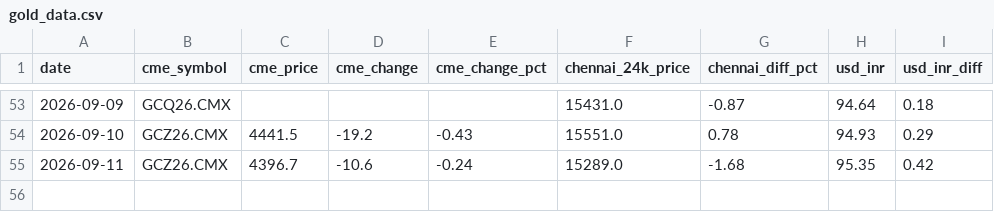
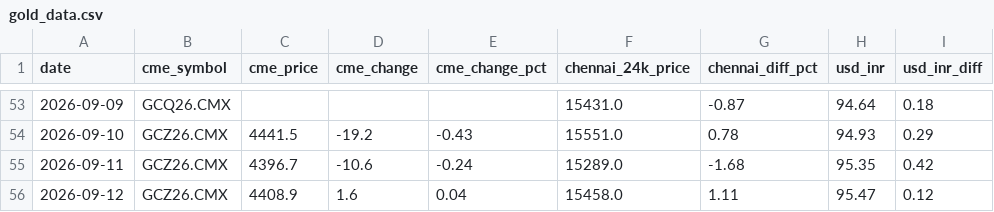
Before and after one commit to nupurams-creator/test-gold, a CSV file: data/gold_data.csv, drawn as a sheet; only a part is shown, gaps mark what is left out.

```diff
--- a/data/gold_data.csv
+++ b/data/gold_data.csv
@@ -55 +55,2 @@ date,cme_symbol,cme_price,cme_change,cme_change_pct,chennai_24k_price,chennai_di
 2026-09-11,GCZ26.CMX,4396.7,-10.6,-0.24,15289.0,-1.68,95.35,0.42
+2026-09-12,GCZ26.CMX,4408.9,1.6,0.04,15458.0,1.11,95.47,0.12
```
